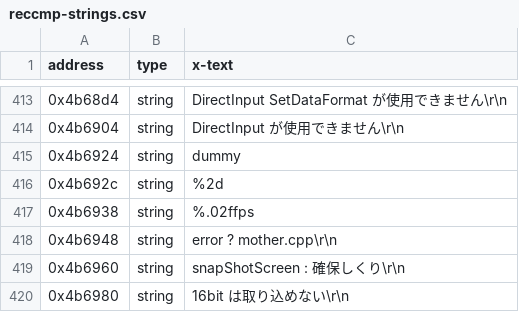
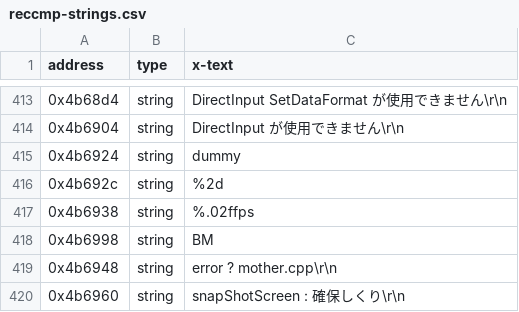
Before and after one commit to Swiizyu/th08, a CSV file: config/reccmp-strings.csv, drawn as a sheet; only a part is shown, gaps mark what is left out; the shorter side is filled out with more unchanged rows.

```diff
--- a/config/reccmp-strings.csv
+++ b/config/reccmp-strings.csv
@@ -417,2 +417,3 @@ address,type,x-text
 0x4b6938,string,"%.02ffps"
+0x4b6998,string,"BM"
 0x4b6948,string,"error ? mother.cpp\r\n"
```
Also changed, not shown: config/reccmp-functions.csv, 2 other files.
